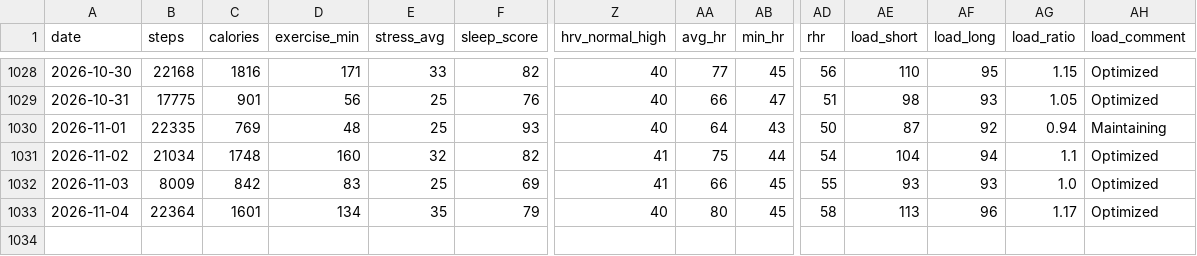
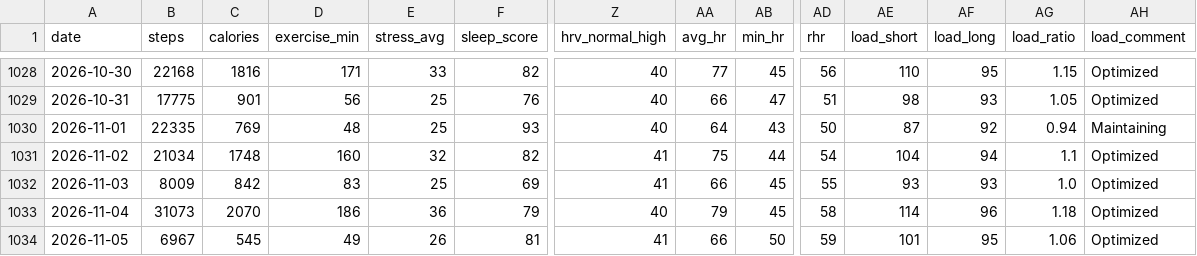
Before and after one commit to zhubao315/health, a CSV file: data/daily.csv, drawn as a sheet; only a part is shown, gaps mark what is left out; rows hold the shown columns only; the diff names each change by its address in the sheet, - before the commit and + after, or states it on an @@ line.

```diff
--- a/data/daily.csv
+++ b/data/daily.csv
-B1033 (steps): 22364
+B1033 (steps): 31073
-C1033 (calories): 1601
+C1033 (calories): 2070
-D1033 (exercise_min): 134
+D1033 (exercise_min): 186
-E1033 (stress_avg): 35
+E1033 (stress_avg): 36
-AA1033 (avg_hr): 80
+AA1033 (avg_hr): 79
-AE1033 (load_short): 113
+AE1033 (load_short): 114
-AG1033 (load_ratio): 1.17
+AG1033 (load_ratio): 1.18
+row 1034: 2026-11-05 | 6967 | 545 | 49 | 26 | 81 | 41 | 66 | 50 | 59 | 101 | 95 | 1.06 | Optimized
```
Also changed, not shown: data/activities.csv, data/daily_health.csv, 14 other files.
